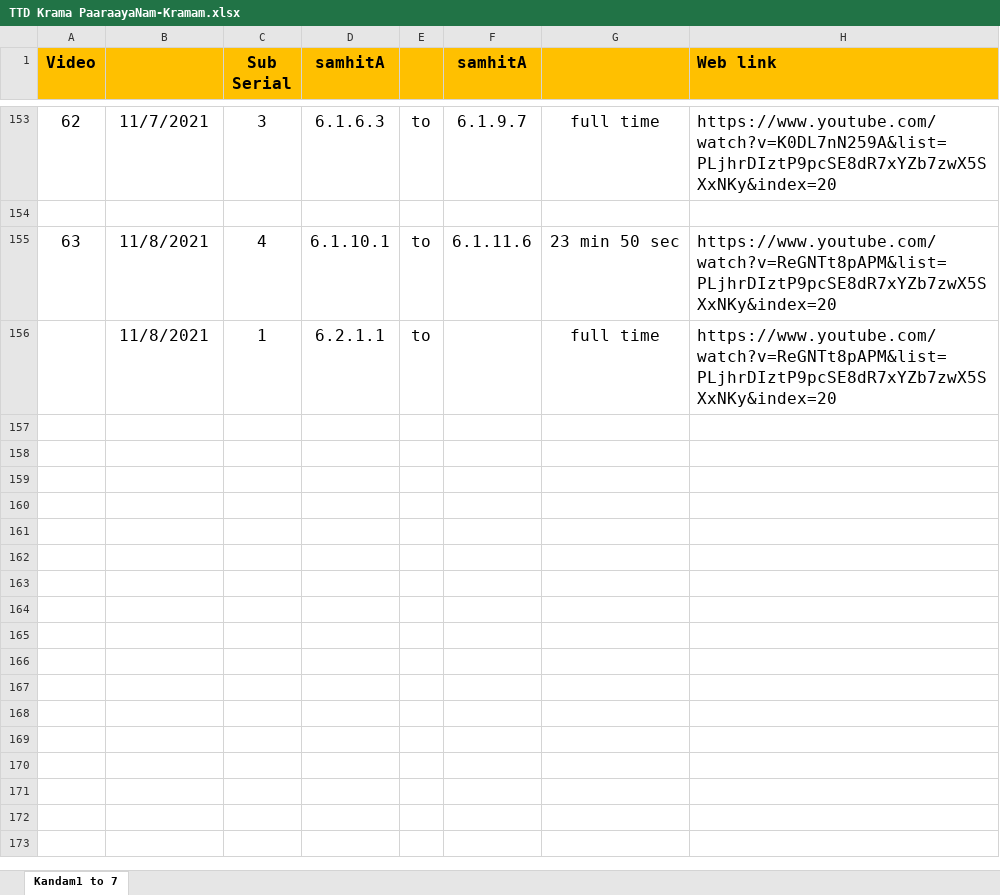
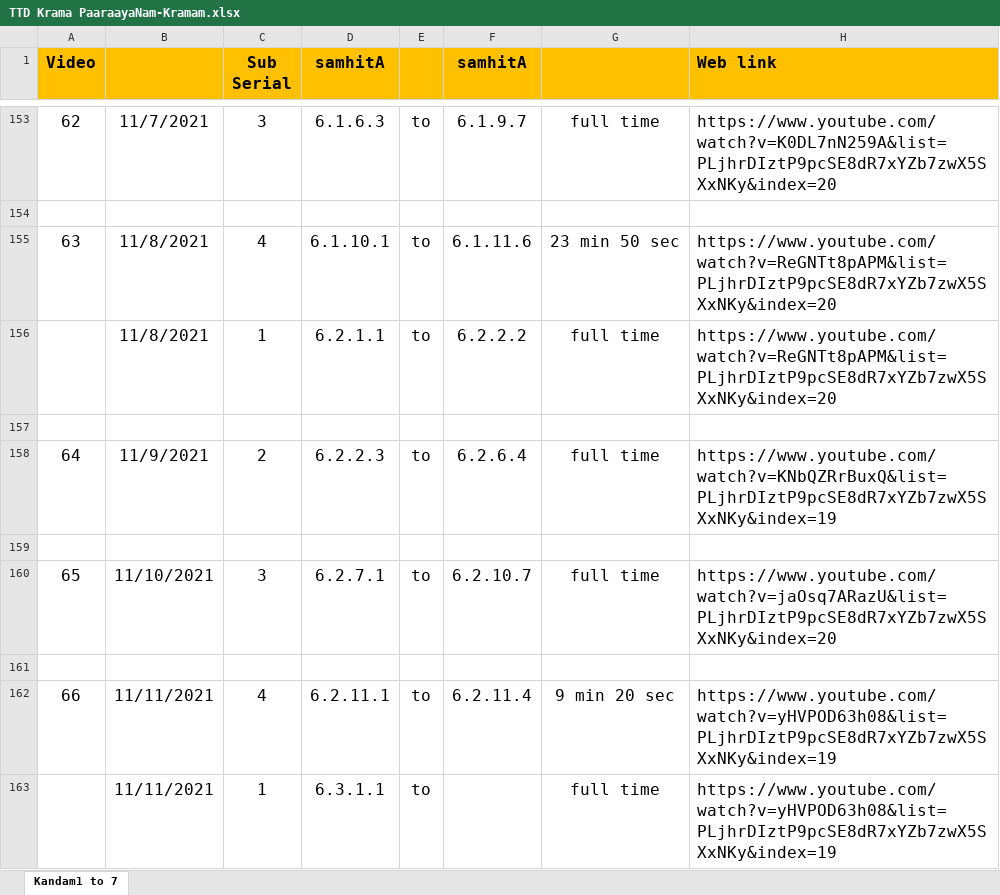
Before and after one commit to KYVeda/texts, an Excel workbook: TS Jatai Working/TTD Krama PaaraayaNam-Kramam.xlsx, sheet Kandam1 to 7, drawn as a sheet; only a part is shown, gaps mark what is left out; values as stored, in another font and other column widths than the file's, no borders; the diff names each change by its address in the sheet, - before the commit and + after, or states it on an @@ line.

```diff
--- a/TS Jatai Working/TTD Krama PaaraayaNam-Kramam.xlsx (sheet Kandam1 to 7)
+++ b/TS Jatai Working/TTD Krama PaaraayaNam-Kramam.xlsx (sheet Kandam1 to 7)
-F156 (samhitA): (empty)
+F156 (samhitA): 6.2.2.2
+row 157: (empty)
+row 158: 64 | 11/9/2021 | 2 | 6.2.2.3 | to | 6.2.6.4 | full time | https://www.youtube.com/watch?v=KNbQZRrBuxQ&list=PLjhrDIztP9pcSE8dR7xYZb7zwX5SXxNKy&index=19
+row 159: (empty)
+row 160: 65 | 11/10/2021 | 3 | 6.2.7.1 | to | 6.2.10.7 | full time | https://www.youtube.com/watch?v=jaOsq7ARazU&list=PLjhrDIztP9pcSE8dR7xYZb7zwX5SXxNKy&index=20
+row 161: (empty)
+row 162: 66 | 11/11/2021 | 4 | 6.2.11.1 | to | 6.2.11.4 | 9 min 20 sec | https://www.youtube.com/watch?v=yHVPOD63h08&list=PLjhrDIztP9pcSE8dR7xYZb7zwX5SXxNKy&index=19
+row 163:  | 11/11/2021 | 1 | 6.3.1.1 | to |  | full time | https://www.youtube.com/watch?v=yHVPOD63h08&list=PLjhrDIztP9pcSE8dR7xYZb7zwX5SXxNKy&index=19
```
Also changed, not shown: TS Jatai Working/Padam Input Templates/TS 1.5 Padam Input Template.xlsx, 11 other files.
